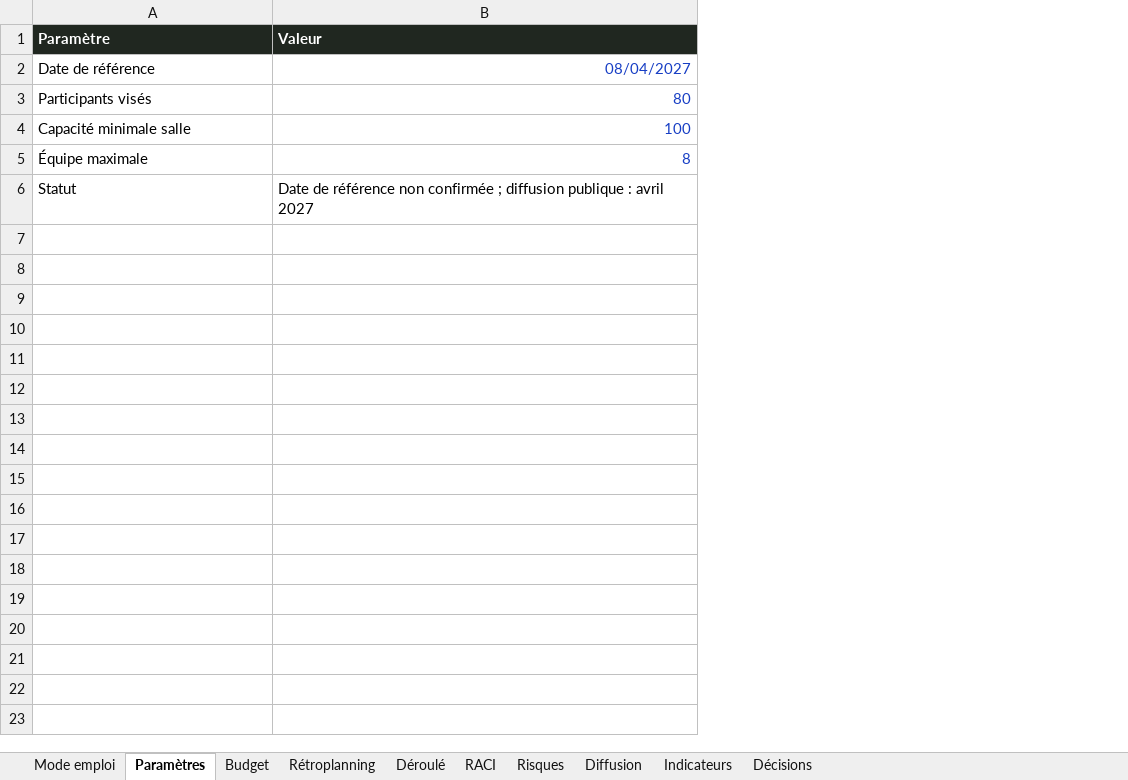
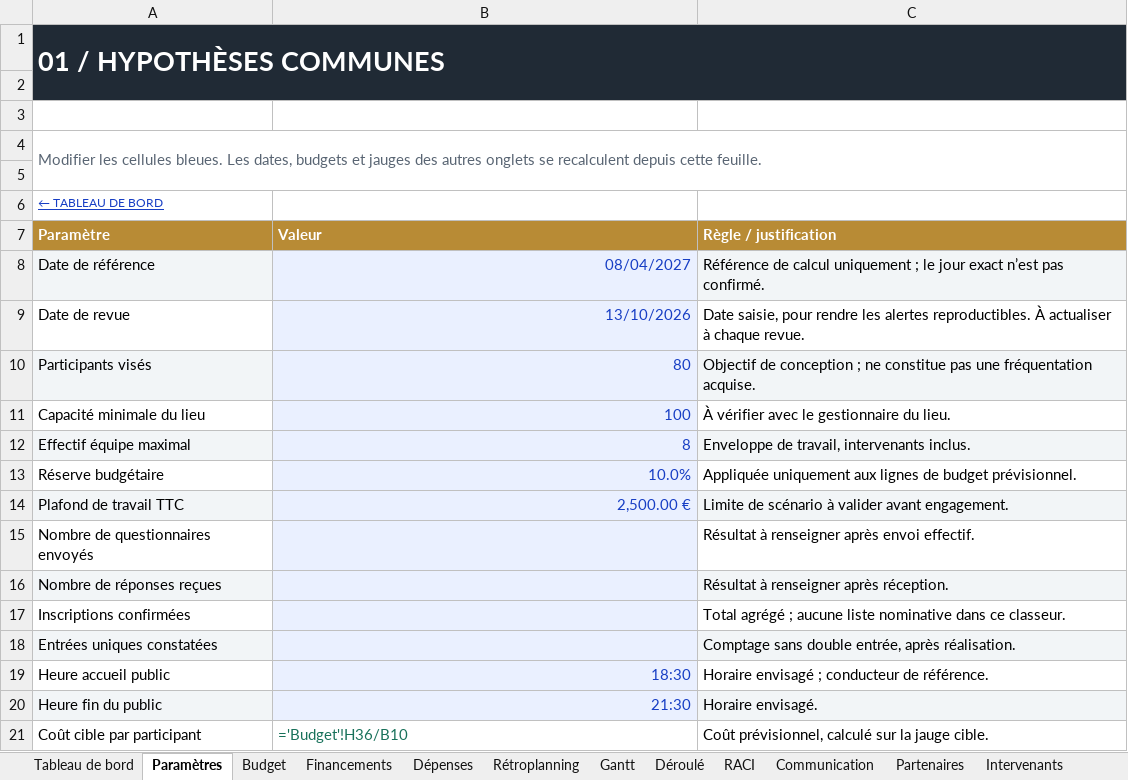
Before and after one commit to Fares2713/Portfolio, an Excel workbook: assets/rencontres-enjeu/07-classeur-pilotage.xlsx, sheet Paramètres, drawn as a sheet; values as stored, in another font and other column widths than the file's, no borders; formulas without a stored value are shown as written; table styles not drawn; removed rows and columns are numbered as before the commit, all else as after; the diff names each change by its address in the sheet, - before the commit and + after, or states it on an @@ line.

Commit message:
Développer un classeur de pilotage événementiel complet et vérifié

```diff
--- a/assets/rencontres-enjeu/07-classeur-pilotage.xlsx (sheet Paramètres)
+++ b/assets/rencontres-enjeu/07-classeur-pilotage.xlsx (sheet Paramètres)
-sheet tab: Diffusion
+sheet tab: Tableau de bord
+sheet tab: Financements
+sheet tab: Dépenses
+sheet tab: Gantt
+sheet tab: Communication
+sheet tab: Partenaires
+sheet tab: Intervenants
+column C (Règle / justification), row 8: Référence de calcul uniquement ; le jour exact n’est pas confirmé.; rows 10-12: Objectif de conception ; ne constitue pas une fréquentation acquise. | À vérifier avec le gestionnaire du lieu. | Enveloppe de travail, intervenants inclus.
+row 1: 01 / HYPOTHÈSES COMMUNES
+row 2: (empty)
+row 3: (empty)
+row 4: Modifier les cellules bleues. Les dates, budgets et jauges des autres onglets se recalculent depuis cette feuille.
+row 5: (empty)
+row 6: ← TABLEAU DE BORD
-A7:B7 fill: #202720
+A7:B7 fill: #B88B35
-A8 fill: none
+A8 fill: #F2F5F7
-B8 fill: none
+B8 fill: #EAF0FF
+row 9: Date de revue | 13/10/2026 | Date saisie, pour rendre les alertes reproductibles. À actualiser à chaque revue.
-A10 fill: none
+A10 fill: #F2F5F7
-B10:B12 fill: none
+B10:B12 fill: #EAF0FF
-A11 (Paramètre): Capacité minimale salle
+A11 (Paramètre): Capacité minimale du lieu
-A12 (Paramètre): Équipe maximale
+A12 (Paramètre): Effectif équipe maximal
-A12 fill: none
+A12 fill: #F2F5F7
-row 6: Statut | Date de référence non confirmée ; diffusion publique : avril 2027
+row 13: Réserve budgétaire | 10.0% | Appliquée uniquement aux lignes de budget prévisionnel.
+row 14: Plafond de travail TTC | 2,500.00 € | Limite de scénario à valider avant engagement.
+row 15: Nombre de questionnaires envoyés |  | Résultat à renseigner après envoi effectif.
+row 16: Nombre de réponses reçues |  | Résultat à renseigner après réception.
+row 17: Inscriptions confirmées |  | Total agrégé ; aucune liste nominative dans ce classeur.
+row 18: Entrées uniques constatées |  | Comptage sans double entrée, après réalisation.
+row 19: Heure accueil public | 18:30 | Horaire envisagé ; conducteur de référence.
+row 20: Heure fin du public | 21:30 | Horaire envisagé.
+row 21: Coût cible par participant | ='Budget'!H36/B10 | Coût prévisionnel, calculé sur la jauge cible.
```
Also changed, not shown: sheet Rétroplanning, sheet Budget, sheet Risques, sheet Décisions, sheet Indicateurs, sheet Mode emploi, 2 more sheets, other sheet tabs, charts or pictures, 7 other files.
